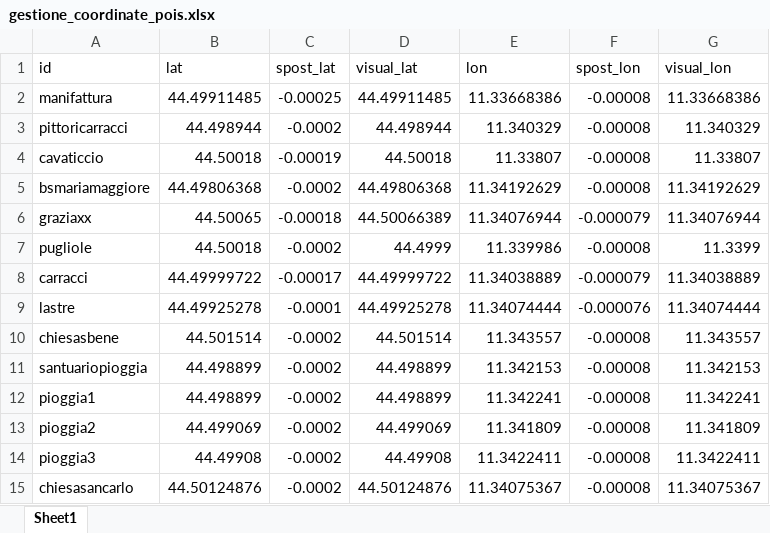
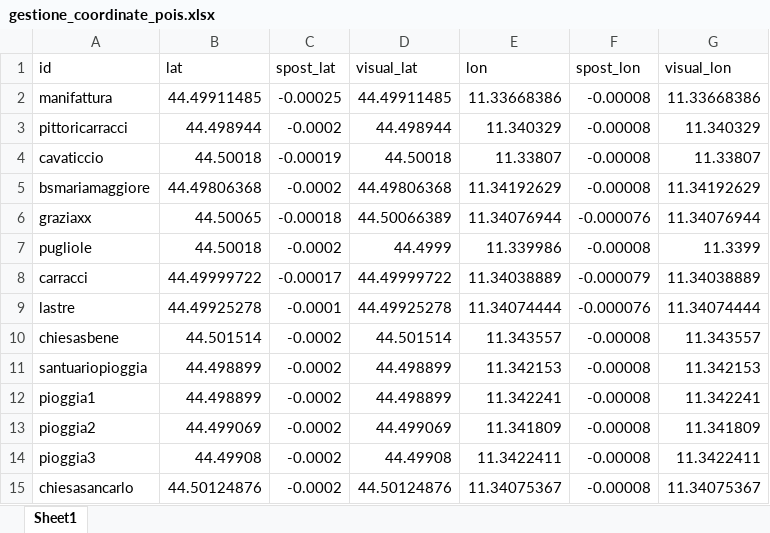
Before and after one commit to rostirolla55/Quadrilatero, an Excel workbook: gestione_coordinate_pois.xlsx, sheet Sheet1, drawn as a sheet; values as stored, in another font and other column widths than the file's, no borders; the diff names each change by its address in the sheet, - before the commit and + after, or states it on an @@ line.

```diff
--- a/gestione_coordinate_pois.xlsx (sheet Sheet1)
+++ b/gestione_coordinate_pois.xlsx (sheet Sheet1)
-F6 (spost_lon): -0.000079
+F6 (spost_lon): -0.000076
```
Also changed, not shown: 1 other file.
